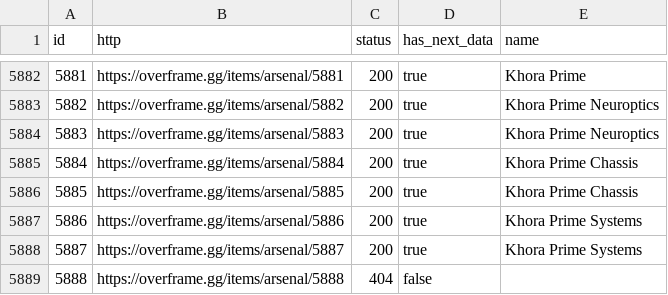
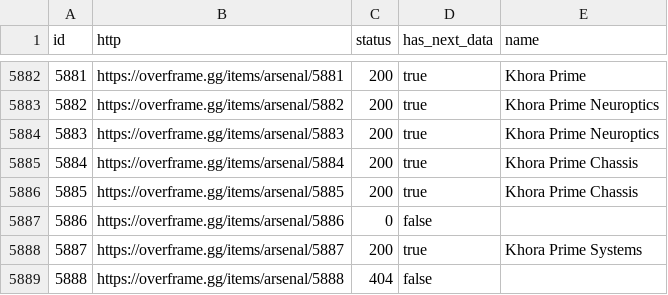
Before and after one commit to CephalonWodan/Cephalon-Wodan, a CSV file: data/overframe/OF_index.csv, drawn as a sheet; only a part is shown, gaps mark what is left out.

```diff
--- a/data/overframe/OF_index.csv
+++ b/data/overframe/OF_index.csv
@@ -5886,3 +5886,3 @@ id,http,status,has_next_data,name
 5885,https://overframe.gg/items/arsenal/5885,200,true,Khora Prime Chassis
-5886,https://overframe.gg/items/arsenal/5886,200,true,Khora Prime Systems
+5886,https://overframe.gg/items/arsenal/5886,0,false,
 5887,https://overframe.gg/items/arsenal/5887,200,true,Khora Prime Systems
```
Also changed, not shown: data/overframe/OF_items.csv, 1 other file.
